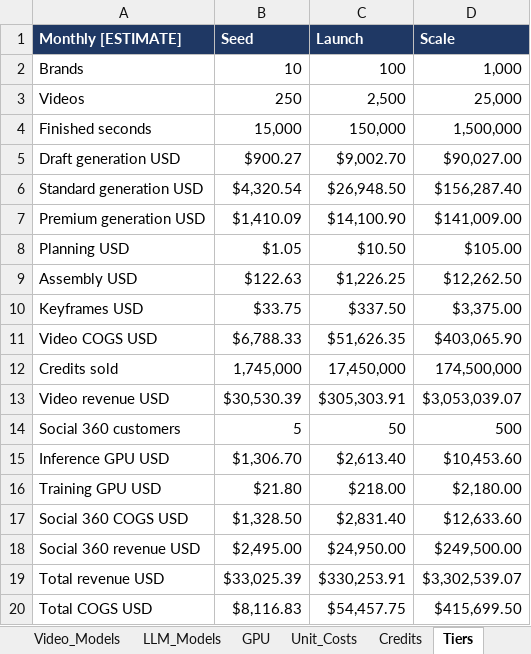
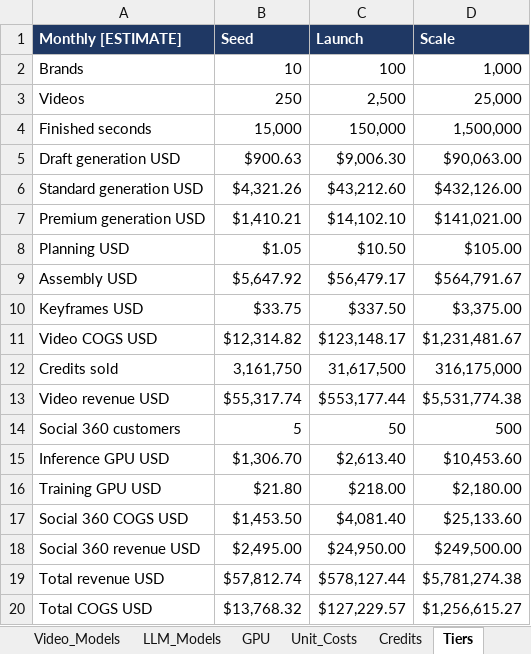
Before and after one commit to jainnishant779/synquic_project1, an Excel workbook: workbook/synquic_comparison_pricing.xlsx, sheet Tiers, drawn as a sheet; only a part is shown; values as stored, in another font and other column widths than the file's, no borders; the diff covers the shown part only; the diff names each change by its address in the sheet, - before the commit and + after, or states it on an @@ line.

```diff
--- a/workbook/synquic_comparison_pricing.xlsx (sheet Tiers)
+++ b/workbook/synquic_comparison_pricing.xlsx (sheet Tiers)
-B5 (Seed): $900.27
+B5 (Seed): $900.63
-C5 (Launch): $9,002.70
+C5 (Launch): $9,006.30
-D5 (Scale): $90,027.00
+D5 (Scale): $90,063.00
-B6 (Seed): $4,320.54
+B6 (Seed): $4,321.26
-C6 (Launch): $26,948.50
+C6 (Launch): $43,212.60
-D6 (Scale): $156,287.40
+D6 (Scale): $432,126.00
-B7 (Seed): $1,410.09
+B7 (Seed): $1,410.21
-C7 (Launch): $14,100.90
+C7 (Launch): $14,102.10
-D7 (Scale): $141,009.00
+D7 (Scale): $141,021.00
-B9 (Seed): $122.63
+B9 (Seed): $5,647.92
-C9 (Launch): $1,226.25
+C9 (Launch): $56,479.17
-D9 (Scale): $12,262.50
+D9 (Scale): $564,791.67
-B11 (Seed): $6,788.33
+B11 (Seed): $12,314.82
-C11 (Launch): $51,626.35
+C11 (Launch): $123,148.17
-D11 (Scale): $403,065.90
+D11 (Scale): $1,231,481.67
-B12 (Seed): 1,745,000
+B12 (Seed): 3,161,750
-C12 (Launch): 17,450,000
+C12 (Launch): 31,617,500
-D12 (Scale): 174,500,000
+D12 (Scale): 316,175,000
-B13 (Seed): $30,530.39
+B13 (Seed): $55,317.74
-C13 (Launch): $305,303.91
+C13 (Launch): $553,177.44
-D13 (Scale): $3,053,039.07
+D13 (Scale): $5,531,774.38
-B17 (Seed): $1,328.50
+B17 (Seed): $1,453.50
-C17 (Launch): $2,831.40
+C17 (Launch): $4,081.40
-D17 (Scale): $12,633.60
+D17 (Scale): $25,133.60
-B19 (Seed): $33,025.39
+B19 (Seed): $57,812.74
-C19 (Launch): $330,253.91
+C19 (Launch): $578,127.44
-D19 (Scale): $3,302,539.07
+D19 (Scale): $5,781,274.38
-B20 (Seed): $8,116.83
+B20 (Seed): $13,768.32
-C20 (Launch): $54,457.75
+C20 (Launch): $127,229.57
-D20 (Scale): $415,699.50
+D20 (Scale): $1,256,615.27
```
Also changed, not shown: 3 added rows and 3 edited cells elsewhere in this sheet, sheet Unit_Costs, sheet Facts, sheet Inputs, sheet Credits, sheet Sensitivity, sheet Video_Models, 1 more sheet, formulas that keep their value, 37 other files.
